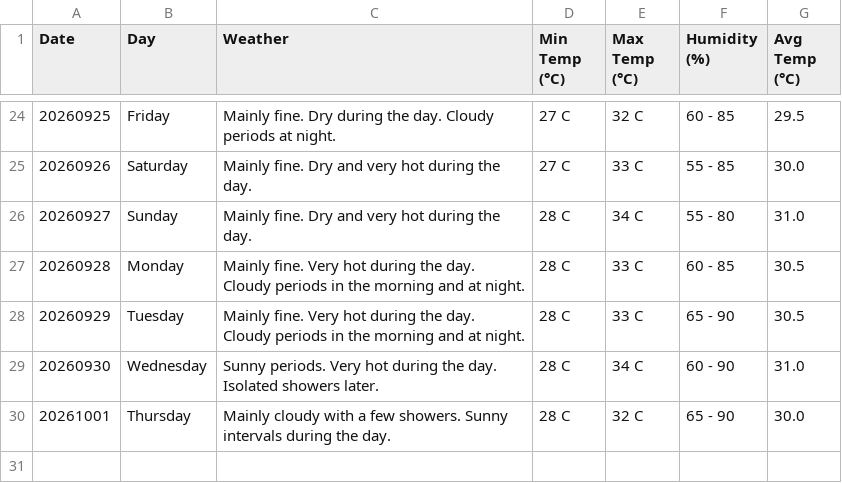
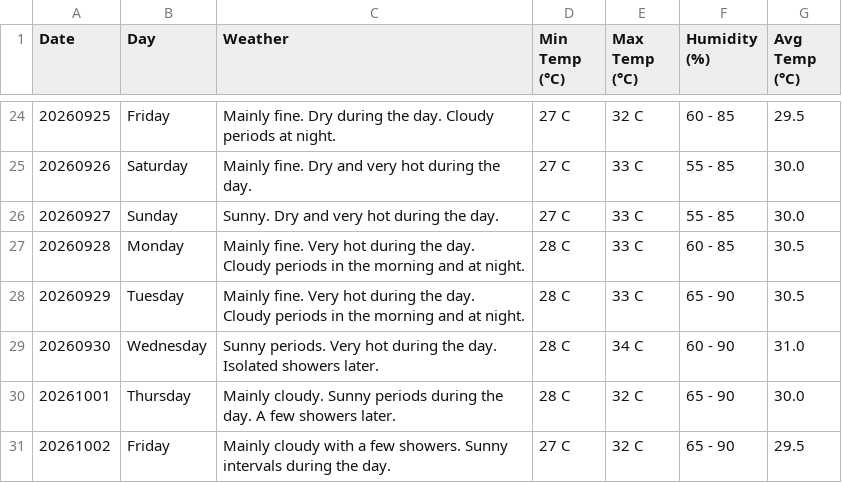
Before and after one commit to claymorewatchout-ops/weather-crawler, a CSV file: weather_forecast.csv, drawn as a sheet; only a part is shown, gaps mark what is left out.

```diff
--- a/weather_forecast.csv
+++ b/weather_forecast.csv
@@ -25,3 +25,3 @@ Date,Day,Weather,Min Temp (°C),Max Temp (°C),Humidity (%),Avg Temp (°C)
 20260926,Saturday,Mainly fine. Dry and very hot during the day.,27 C,33 C,55 - 85,30.0
-20260927,Sunday,Mainly fine. Dry and very hot during the day.,28 C,34 C,55 - 80,31.0
+20260927,Sunday,Sunny. Dry and very hot during the day.,27 C,33 C,55 - 85,30.0
 20260928,Monday,Mainly fine. Very hot during the day. Cloudy periods in the morning and at night.,28 C,33 C,60 - 85,30.5
@@ -29,2 +29,3 @@ Date,Day,Weather,Min Temp (°C),Max Temp (°C),Humidity (%),Avg Temp (°C)
 20260930,Wednesday,Sunny periods. Very hot during the day. Isolated showers later.,28 C,34 C,60 - 90,31.0
-20261001,Thursday,Mainly cloudy with a few showers. Sunny intervals during the day.,28 C,32 C,65 - 90,30.0
+20261001,Thursday,Mainly cloudy. Sunny periods during the day. A few showers later.,28 C,32 C,65 - 90,30.0
+20261002,Friday,Mainly cloudy with a few showers. Sunny intervals during the day.,27 C,32 C,65 - 90,29.5
```
